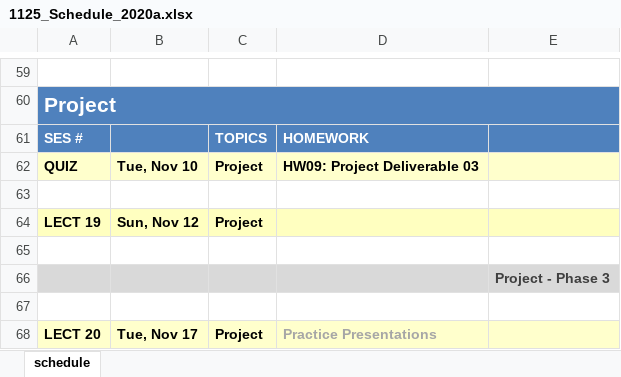
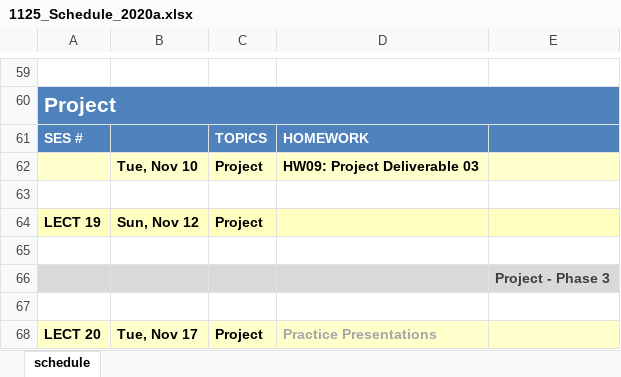
Before and after one commit to 1125f16/compuxo, an Excel workbook: documents/lecture_00/1125_Schedule_2020a.xlsx, sheet schedule, drawn as a sheet; only a part is shown, gaps mark what is left out; values as stored, in another font and other column widths than the file's, no borders; the diff names each change by its address in the sheet, - before the commit and + after, or states it on an @@ line.

```diff
--- a/documents/lecture_00/1125_Schedule_2020a.xlsx (sheet schedule)
+++ b/documents/lecture_00/1125_Schedule_2020a.xlsx (sheet schedule)
-A62: QUIZ
+A62: (empty)
```
Also changed, not shown: 4 other files.
